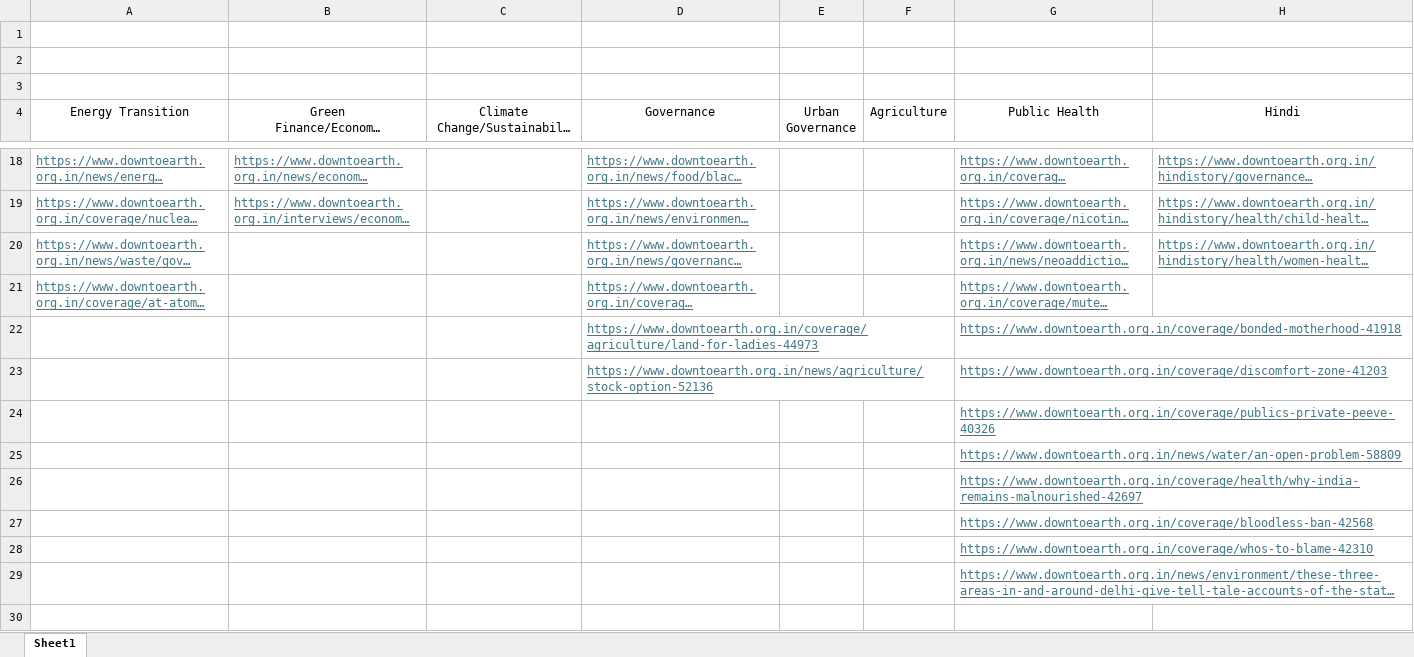
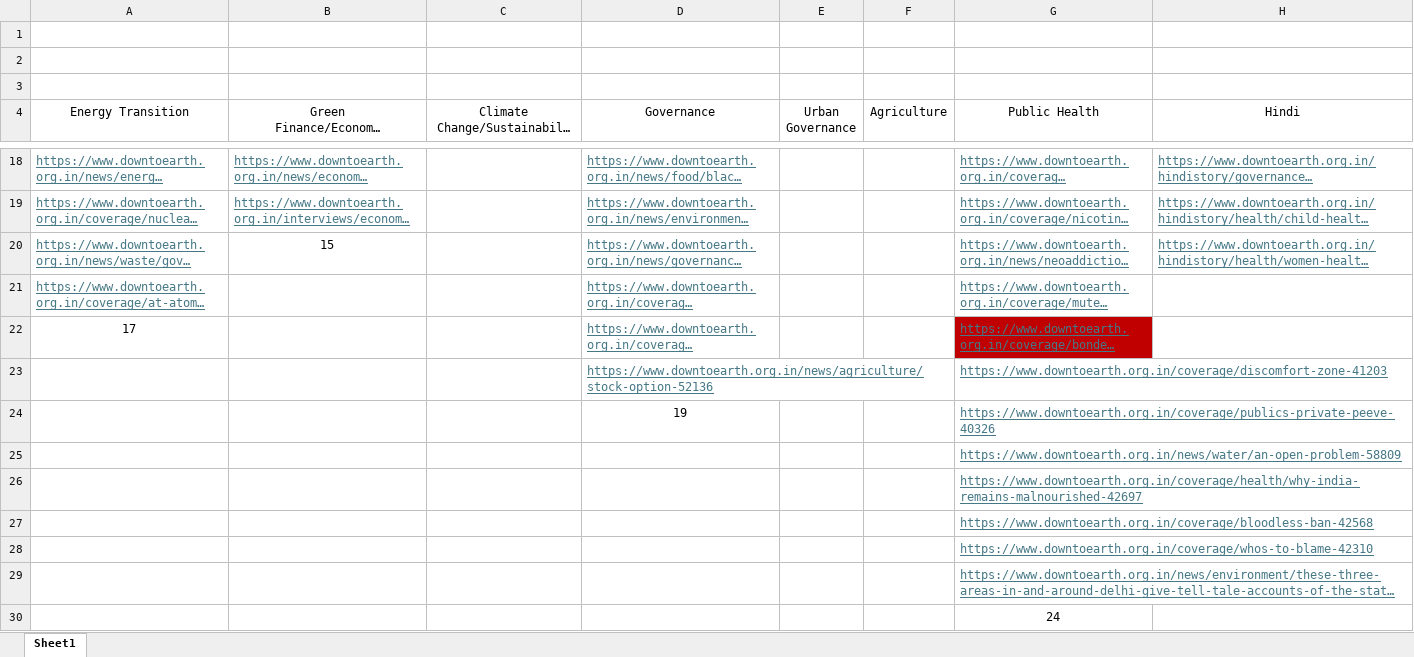
Before and after one commit to adityapandeydev/kundanpandey_portfolio, an Excel workbook: Links.xlsx, sheet Sheet1, drawn as a sheet; only a part is shown, gaps mark what is left out; long unchanged cells end in …; values as stored, in another font and other column widths than the file's, no borders; conditional formats not drawn; the diff names each change by its address in the sheet, - before the commit and + after, or states it on an @@ line.

```diff
--- a/Links.xlsx (sheet Sheet1)
+++ b/Links.xlsx (sheet Sheet1)
-B20: (empty)
+B20: 15
-A22 (Energy Transition): (empty)
+A22 (Energy Transition): 17
-G22 fill: none
+G22 fill: #C00000
-D24 (Governance): (empty)
+D24 (Governance): 19
+row 30:  |  |  |  |  |  | 24
```
Also changed, not shown: 25 other files.
